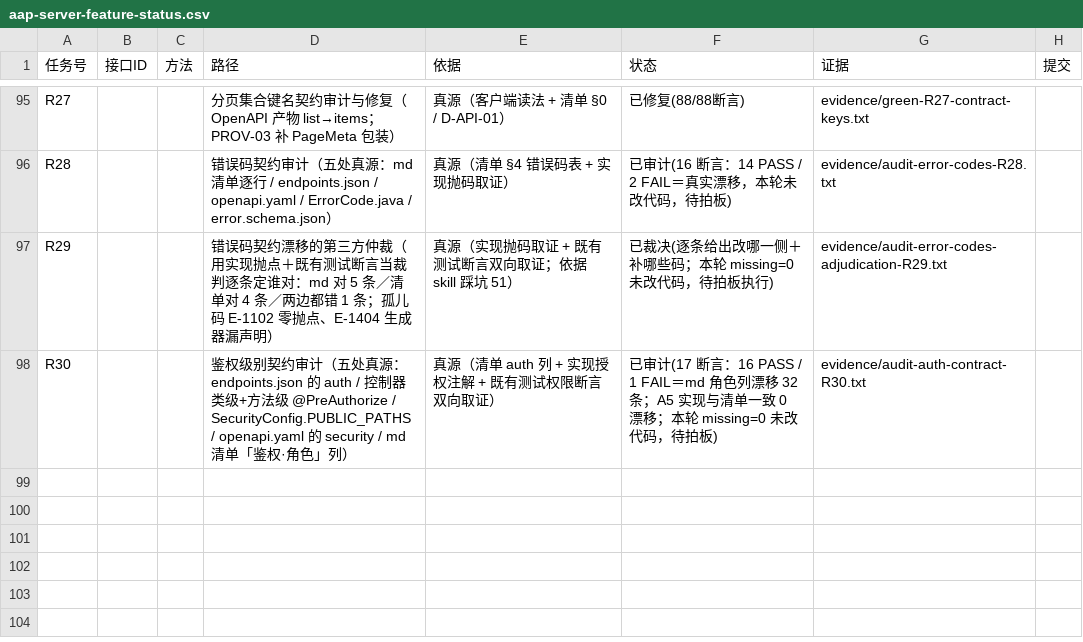
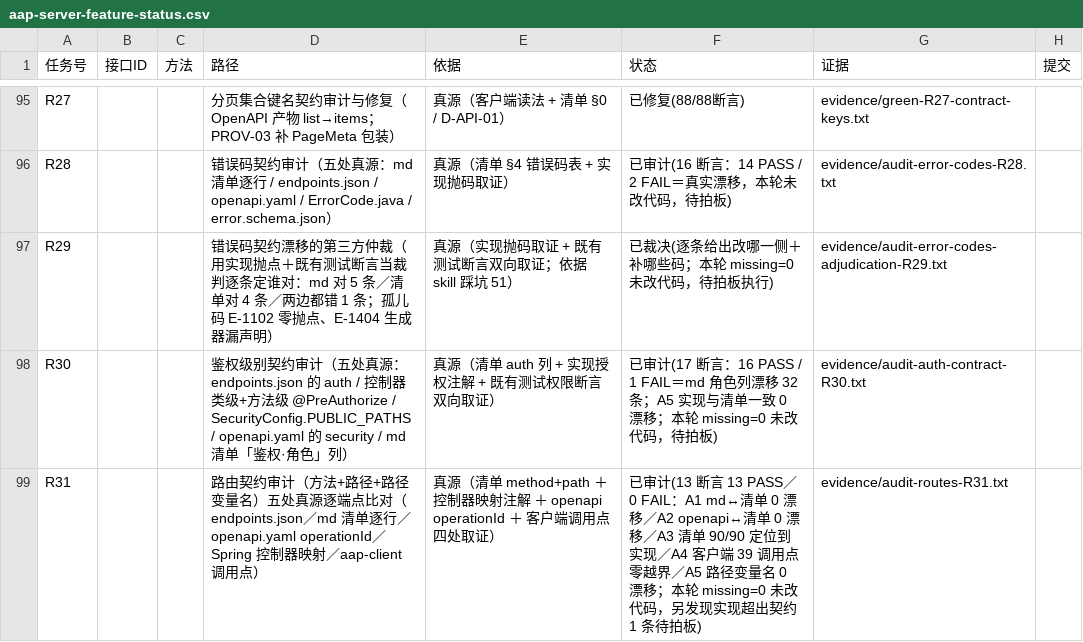
Before and after one commit to hioas/hioas-aap-001, a CSV file: .agents/state/aap-server-feature-status.csv, drawn as a sheet; only a part is shown, gaps mark what is left out; the diff names each change by its address in the sheet, - before the commit and + after, or states it on an @@ line.

Commit message:
feat(tools): R31 路由契约审计（方法+路径+路径变量名，五处真源逐端点比对；13 断言全 PASS）
新增只读审计 tools/audit-routes.py + 负向自测 tools/audit-routes-selftest.py（20/20 PASS，
含两条真实返工回归守卫；`--audit` 参数供注入缺陷做判别力测试）。

为什么需要它：契约测试只校验 JSON Schema（schema 里没有路径），覆盖门禁只比
「Spring 路由注册表 ⇔ endpoints.json」→ md 清单 / openapi.yaml / aap-client 三处与清单的
路由一致性此前从未被任何门禁或审计比对过；且门禁 normalize() 把 {...} 一律折叠成 {}，
**路径变量名（{id} vs {jobId}）全仓库无人校验**。

结论：清单 / md / openapi / 实现 / 客户端五处路由**零漂移**
  A1 md↔清单 0 条漂移；A2 openapi↔清单 0 条；A3 清单 90/90 都能定位到同方法同路径的实现路由；
  A4 客户端 39 个调用点零越界；A5 路径变量名序列 0 条漂移；Z1 零写副作用。

自纠（本审计首轮两处真缺陷，均已修 + 均配回归守卫）：
  ① A3 拿未归一 /api/v1 前缀的实现路由比已归一的清单键 → 90 条「未定位」假发现；
  ② `export function http<T>(path: string…)` 函数声明被当成客户端调用点（噪声）。
  判别力实测：注入缺陷 ① → 自测 9 条转红；注入缺陷 ② → 恰好 1 条转红（守卫不越界）。

新发现（信息项，不是漂移，待拍板）：实现里注册、但冻结清单/文档/客户端四处全无的路由 1 条
  GET /api/v1/detection-jobs/{jobId}/digest（注释自称内部调试用、零测试覆盖、客户端零调用）
  → 属「实现超出冻结契约」（违反硬约束 1）；按本轮 missing=0「不改代码」规则未动实现。

全量回归两轮 204 例全绿（33 个测试类，逐类结果 diff 为空；[ERROR] 0 行），missing=0
→ 未改业务代码、未改清单、未改生成器、未新增/删除/跳过用例、未动断言。

证据：evidence/audit-routes-R31.txt、selftest-routes-R31.txt、selftest-routes-R31-teeth.txt、
red-R31-audit-routes-firstrun.txt（首轮缺陷的诚实复现）、green-verify-R31-full-run1/2.txt、
r31-classes-diff.txt、gencheck-R31.txt、audit-endpoint-tests-R31.txt、secret-leak-*-R31.txt

```diff
--- a/.agents/state/aap-server-feature-status.csv
+++ b/.agents/state/aap-server-feature-status.csv
+row 99: R31 |  |  | 路由契约审计（方法+路径+路径变量名）五处真源逐端点比对（endpoints.json／md 清单逐行／openapi.yaml operationId／Spring 控制器映射／aap-client 调用点） | 真源（清单 method+path ＋ 控制器映射注解 ＋ openapi operationId ＋ 客户端调用点四处取证） | 已审计(13 断言 13 PASS／0 FAIL：A1 md↔清单 0 漂移／A2 openapi↔清单 0 漂移／A3 清单 90/90 定位到实现／A4 客户端 39 调用点零越界／A5 路径变量名 0 漂移；本轮 missing=0 未改代码，另发现实现超出契约 1 条待拍板) | evidence/audit-routes-R31.txt
```
Also changed, not shown: 18 other files.
